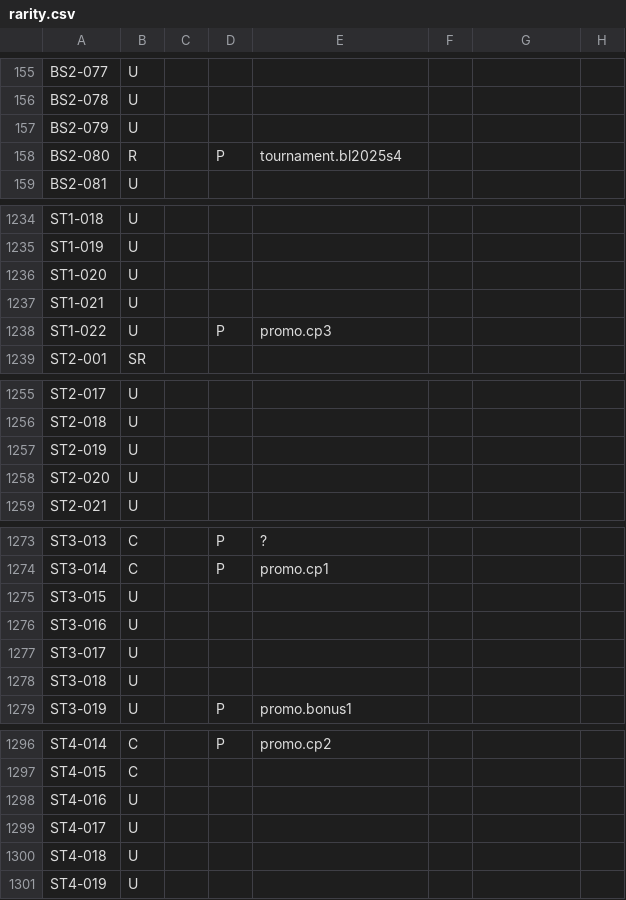
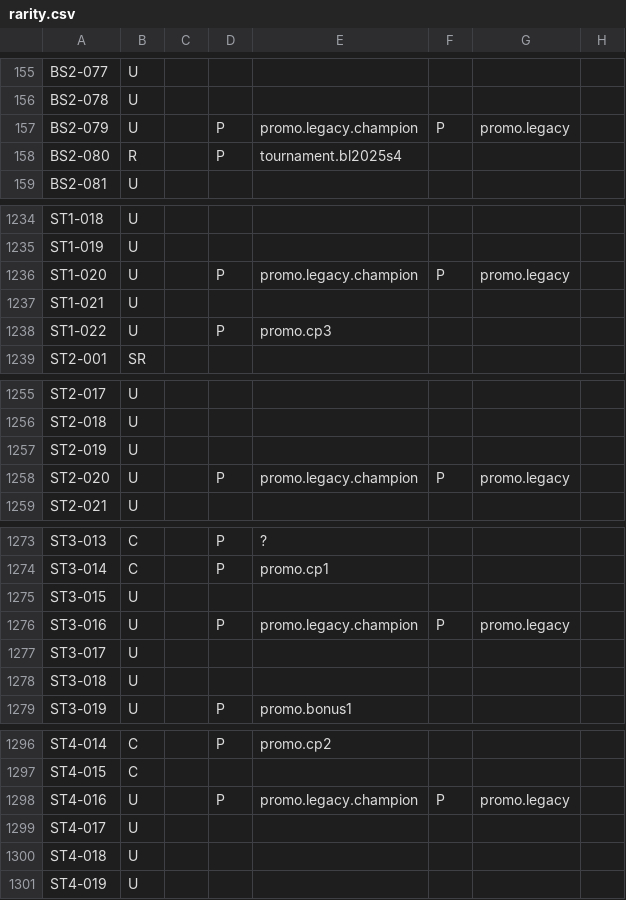
Before and after one commit to peppera629/CookieRunTCGTool, a CSV file: cookierunTCG/data/card_config/rarity.csv, drawn as a sheet; only a part is shown, gaps mark what is left out; the diff names each change by its address in the sheet, - before the commit and + after, or states it on an @@ line.

Commit message:
Card info update

```diff
--- a/cookierunTCG/data/card_config/rarity.csv
+++ b/cookierunTCG/data/card_config/rarity.csv
-D157: (empty)
+D157: P
-E157: (empty)
+E157: promo.legacy.champion
-F157: (empty)
+F157: P
-G157: (empty)
+G157: promo.legacy
-D1236: (empty)
+D1236: P
-E1236: (empty)
+E1236: promo.legacy.champion
-F1236: (empty)
+F1236: P
-G1236: (empty)
+G1236: promo.legacy
-D1258: (empty)
+D1258: P
-E1258: (empty)
+E1258: promo.legacy.champion
-F1258: (empty)
+F1258: P
-G1258: (empty)
+G1258: promo.legacy
-D1276: (empty)
+D1276: P
-E1276: (empty)
+E1276: promo.legacy.champion
-F1276: (empty)
+F1276: P
-G1276: (empty)
+G1276: promo.legacy
-D1298: (empty)
+D1298: P
-E1298: (empty)
+E1298: promo.legacy.champion
-F1298: (empty)
+F1298: P
-G1298: (empty)
+G1298: promo.legacy
```
Also changed, not shown: 14 other files.
